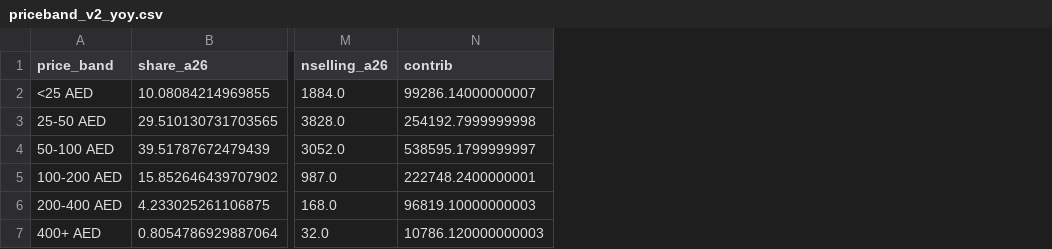
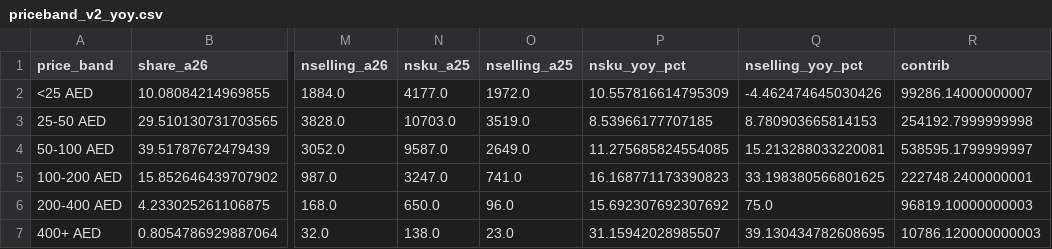
Before and after one commit to kashish11-lgtm/Kashish-Storage-Dashboard-View, a CSV file: analysis/priceband_v2_yoy.csv, drawn as a sheet; only a part is shown, gaps mark what is left out; the diff names each change by its address in the sheet, - before the commit and + after, or states it on an @@ line.

```diff
--- a/analysis/priceband_v2_yoy.csv
+++ b/analysis/priceband_v2_yoy.csv
+column N (nsku_a25), rows 2-7: 4177.0 | 10703.0 | 9587.0 | 3247.0 | 650.0 | 138.0
+column O (nselling_a25), rows 2-7: 1972.0 | 3519.0 | 2649.0 | 741.0 | 96.0 | 23.0
+column P (nsku_yoy_pct), rows 2-7: 10.557816614795309 | 8.53966177707185 | 11.275685824554085 | 16.168771173390823 | 15.692307692307692 | 31.15942028985507
+column Q (nselling_yoy_pct), rows 2-7: -4.462474645030426 | 8.780903665814153 | 15.213288033220081 | 33.198380566801625 | 75.0 | 39.130434782608695
```
Also changed, not shown: 3 other files.
